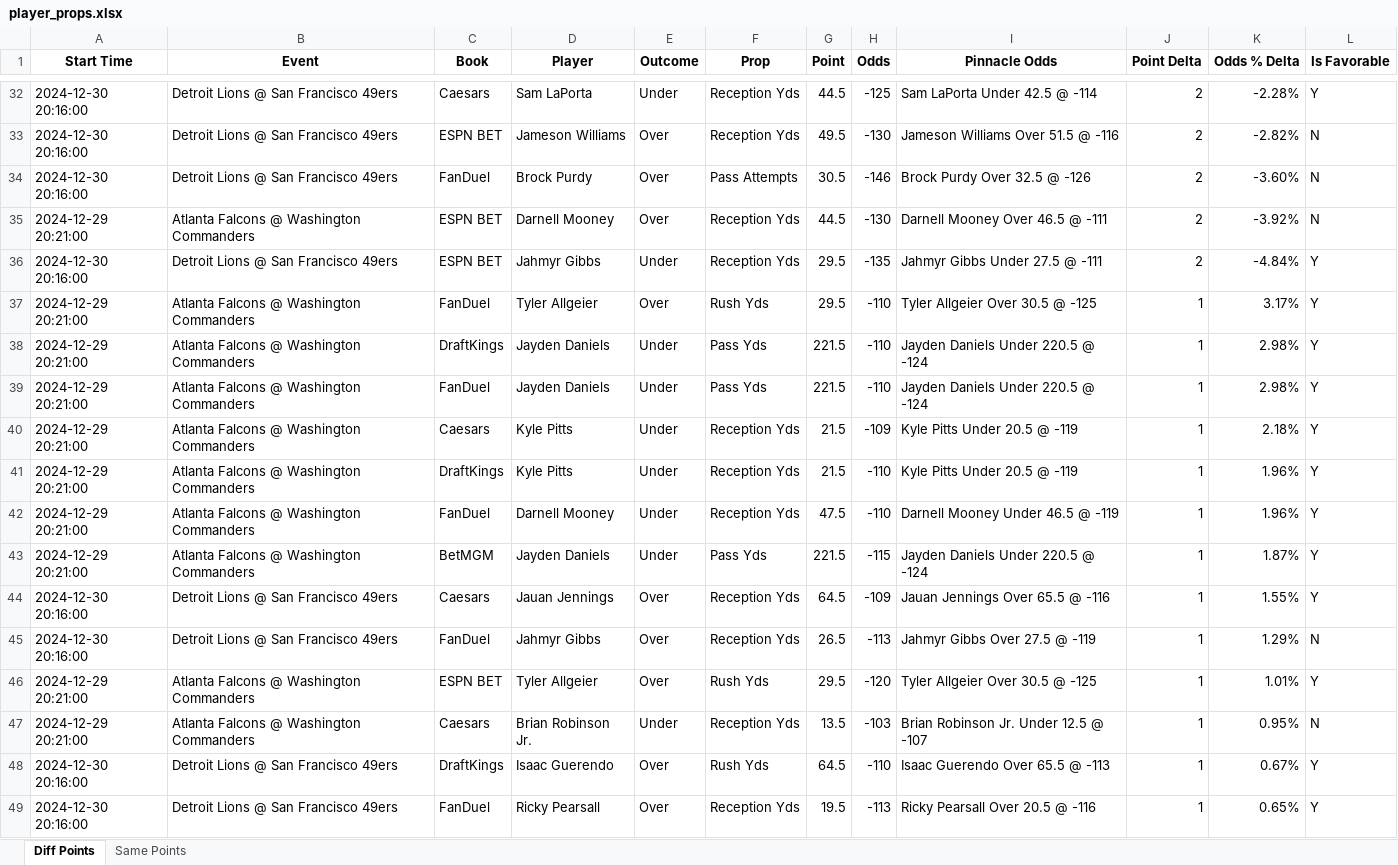
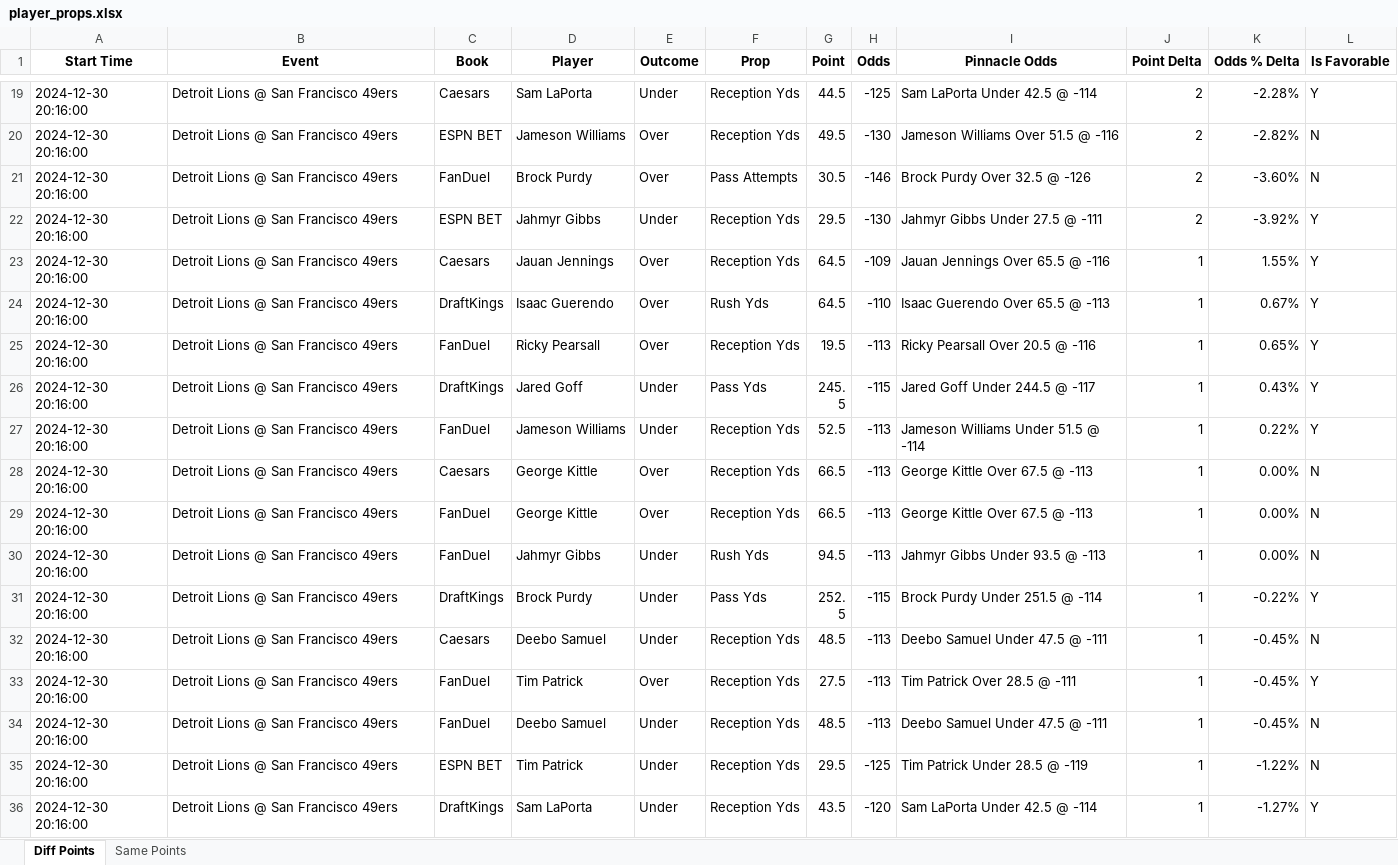
Before and after one commit to rahulShahCode/player-props-scraper, an Excel workbook: player_props.xlsx, sheet Diff Points, drawn as a sheet; only a part is shown, gaps mark what is left out; the shorter side is filled out with more unchanged rows; values as stored, in another font and other column widths than the file's, no borders; removed rows and columns are numbered as before the commit, all else as after; the diff covers the shown part only; the diff names each change by its address in the sheet, - before the commit and + after, or states it on an @@ line.

```diff
--- a/player_props.xlsx (sheet Diff Points)
+++ b/player_props.xlsx (sheet Diff Points)
-row 35: 2024-12-29 20:21:00 | Atlanta Falcons @ Washington Commanders | ESPN BET | Darnell Mooney | Over | Reception Yds | 44.5 | -130 | Darnell Mooney Over 46.5 @ -111 | 2 | -3.92% | N
-H22 (Odds): -135
+H22 (Odds): -130
-K22 (Odds % Delta): -4.84%
+K22 (Odds % Delta): -3.92%
-row 37: 2024-12-29 20:21:00 | Atlanta Falcons @ Washington Commanders | FanDuel | Tyler Allgeier | Over | Rush Yds | 29.5 | -110 | Tyler Allgeier Over 30.5 @ -125 | 1 | 3.17% | Y
-row 38: 2024-12-29 20:21:00 | Atlanta Falcons @ Washington Commanders | DraftKings | Jayden Daniels | Under | Pass Yds | 221.5 | -110 | Jayden Daniels Under 220.5 @ -124 | 1 | 2.98% | Y
-row 39: 2024-12-29 20:21:00 | Atlanta Falcons @ Washington Commanders | FanDuel | Jayden Daniels | Under | Pass Yds | 221.5 | -110 | Jayden Daniels Under 220.5 @ -124 | 1 | 2.98% | Y
-row 40: 2024-12-29 20:21:00 | Atlanta Falcons @ Washington Commanders | Caesars | Kyle Pitts | Under | Reception Yds | 21.5 | -109 | Kyle Pitts Under 20.5 @ -119 | 1 | 2.18% | Y
-row 41: 2024-12-29 20:21:00 | Atlanta Falcons @ Washington Commanders | DraftKings | Kyle Pitts | Under | Reception Yds | 21.5 | -110 | Kyle Pitts Under 20.5 @ -119 | 1 | 1.96% | Y
-row 42: 2024-12-29 20:21:00 | Atlanta Falcons @ Washington Commanders | FanDuel | Darnell Mooney | Under | Reception Yds | 47.5 | -110 | Darnell Mooney Under 46.5 @ -119 | 1 | 1.96% | Y
-row 43: 2024-12-29 20:21:00 | Atlanta Falcons @ Washington Commanders | BetMGM | Jayden Daniels | Under | Pass Yds | 221.5 | -115 | Jayden Daniels Under 220.5 @ -124 | 1 | 1.87% | Y
-row 45: 2024-12-30 20:16:00 | Detroit Lions @ San Francisco 49ers | FanDuel | Jahmyr Gibbs | Over | Reception Yds | 26.5 | -113 | Jahmyr Gibbs Over 27.5 @ -119 | 1 | 1.29% | N
-row 46: 2024-12-29 20:21:00 | Atlanta Falcons @ Washington Commanders | ESPN BET | Tyler Allgeier | Over | Rush Yds | 29.5 | -120 | Tyler Allgeier Over 30.5 @ -125 | 1 | 1.01% | Y
-row 47: 2024-12-29 20:21:00 | Atlanta Falcons @ Washington Commanders | Caesars | Brian Robinson Jr. | Under | Reception Yds | 13.5 | -103 | Brian Robinson Jr. Under 12.5 @ -107 | 1 | 0.95% | N
```
Also changed, not shown: 27 removed rows elsewhere in this sheet, sheet Same Points, 2 other files.
